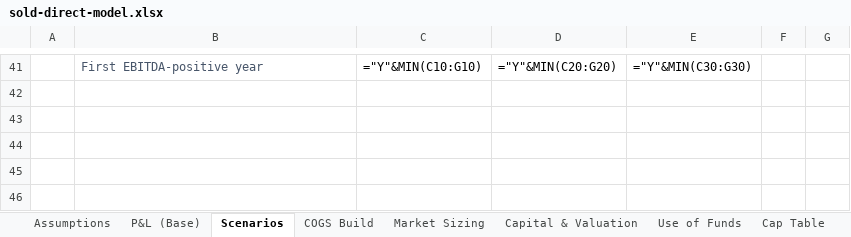
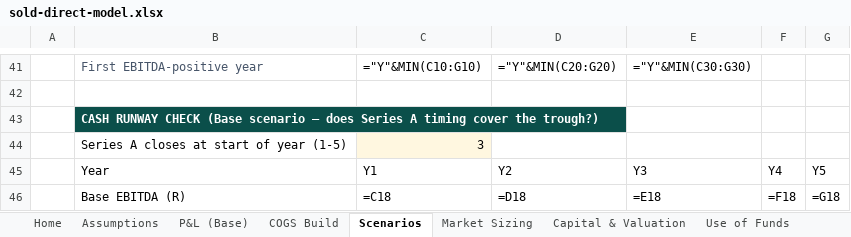
Before and after one commit to getluckyjo/sell-direct, an Excel workbook: docs/dataroom/sold-direct-model.xlsx, sheet Scenarios, drawn as a sheet; only a part is shown, gaps mark what is left out; values as stored, in another font and other column widths than the file's, no borders; formulas without a stored value are shown as written; the diff covers the shown part only; the diff names each change by its address in the sheet, - before the commit and + after, or states it on an @@ line.

```diff
--- a/docs/dataroom/sold-direct-model.xlsx (sheet Scenarios)
+++ b/docs/dataroom/sold-direct-model.xlsx (sheet Scenarios)
+sheet tab: Home
@@ sheet tab order changed: Home | Assumptions | P&L (Base) | COGS Build | Scenarios | Market Sizing | Capital & Valuation | Use of Funds @@
-B43: (empty)
+B43: CASH RUNWAY CHECK (Base scenario — does Series A timing cover the trough?)
-B43 fill: none
+B43 fill: #0B4F4A
-row 44: (empty)
+row 44:  | Series A closes at start of year (1-5) | 3
-C44 fill: none
+C44 fill: #FFF7E0
-row 45: (empty)
+row 45:  | Year | Y1 | Y2 | Y3 | Y4 | Y5
-row 46: (empty)
+row 46:  | Base EBITDA (R) | =C18 | =D18 | =E18 | =F18 | =G18
```
Also changed, not shown: 2 added rows, 2 removed rows and 31 edited cells elsewhere in this sheet, sheet COGS Build, sheet P&L (Base), sheet Cap Table, sheet Assumptions, sheet Use of Funds, sheet Capital & Valuation, 2 more sheets, other sheet tabs, charts or pictures, 10 other files.
